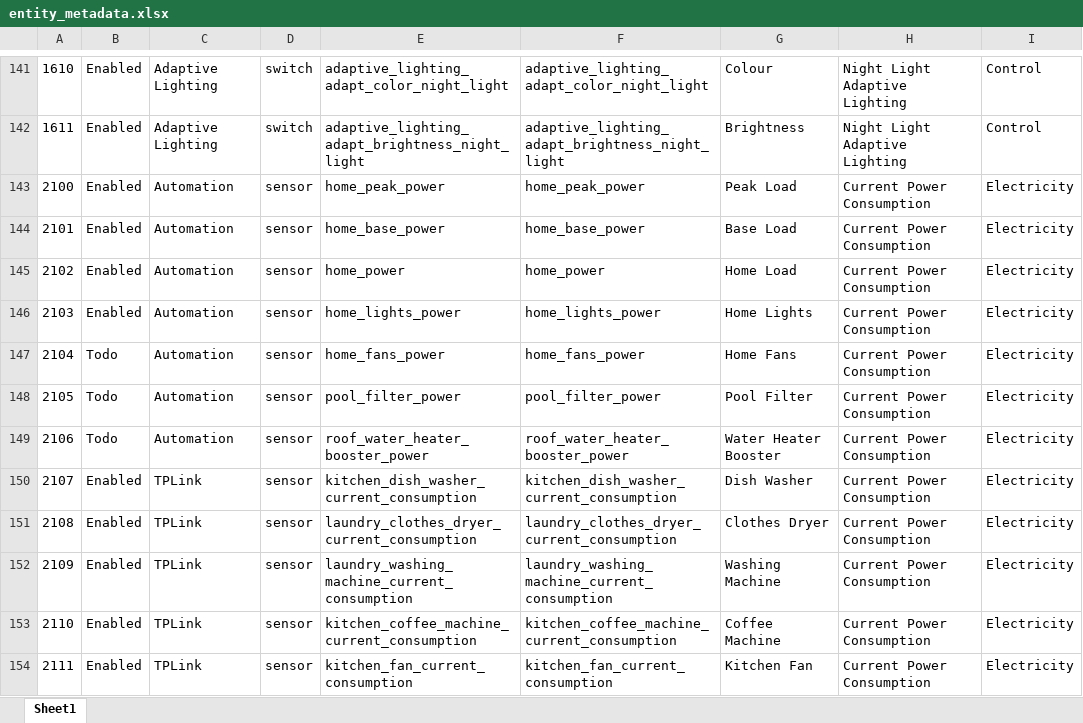
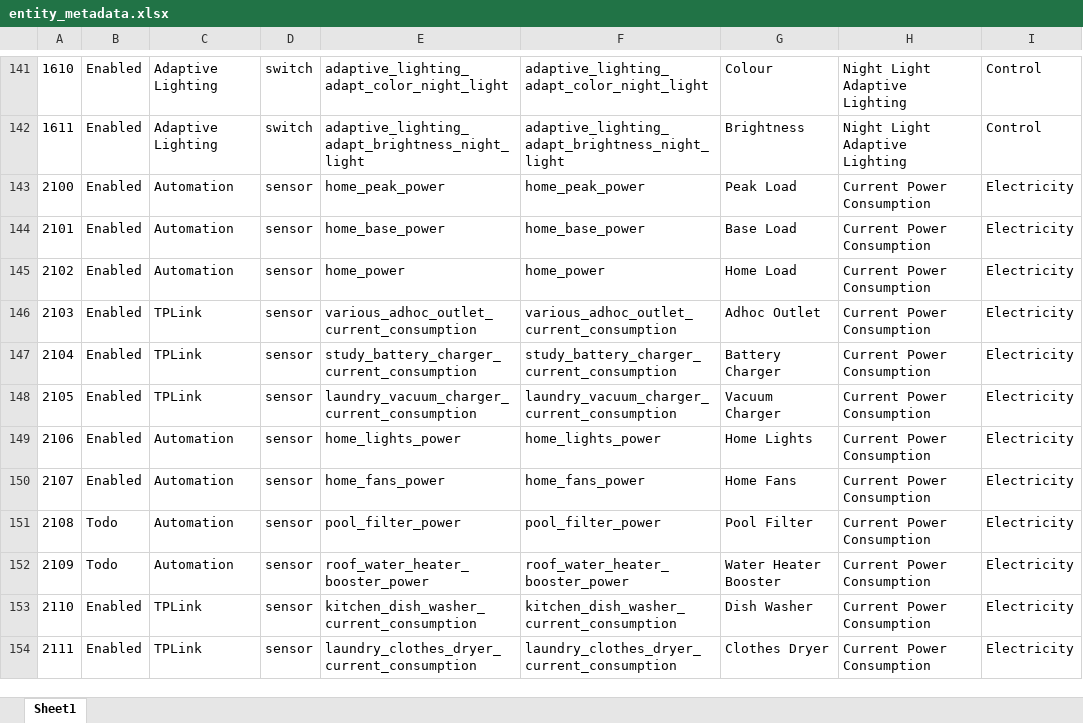
Before and after one commit to ggear/asystem, an Excel workbook: macbook-flo/homeassistant/src/main/resources/entity_metadata.xlsx, sheet Sheet1, drawn as a sheet; only a part is shown, gaps mark what is left out; values as stored, in another font and other column widths than the file's, no borders; table styles not drawn; the diff covers the shown part only; the diff names each change by its address in the sheet, - before the commit and + after, or states it on an @@ line.

```diff
--- a/macbook-flo/homeassistant/src/main/resources/entity_metadata.xlsx (sheet Sheet1)
+++ b/macbook-flo/homeassistant/src/main/resources/entity_metadata.xlsx (sheet Sheet1)
-C146:C148: Automation
+C146:C148: TPLink
-E146: home_lights_power
+E146: various_adhoc_outlet_current_consumption
-F146: home_lights_power
+F146: various_adhoc_outlet_current_consumption
-G146: Home Lights
+G146: Adhoc Outlet
-B147:B149: Todo
+B147:B149: Enabled
-E147: home_fans_power
+E147: study_battery_charger_current_consumption
-F147: home_fans_power
+F147: study_battery_charger_current_consumption
-G147: Home Fans
+G147: Battery Charger
-E148: pool_filter_power
+E148: laundry_vacuum_charger_current_consumption
-F148: pool_filter_power
+F148: laundry_vacuum_charger_current_consumption
-G148: Pool Filter
+G148: Vacuum Charger
-E149: roof_water_heater_booster_power
+E149: home_lights_power
-F149: roof_water_heater_booster_power
+F149: home_lights_power
-G149: Water Heater Booster
+G149: Home Lights
-C150:C152: TPLink
+C150:C152: Automation
-E150: kitchen_dish_washer_current_consumption
+E150: home_fans_power
-F150: kitchen_dish_washer_current_consumption
+F150: home_fans_power
-G150: Dish Washer
+G150: Home Fans
-B151:B152: Enabled
+B151:B152: Todo
-E151: laundry_clothes_dryer_current_consumption
+E151: pool_filter_power
-F151: laundry_clothes_dryer_current_consumption
+F151: pool_filter_power
-G151: Clothes Dryer
+G151: Pool Filter
-E152: laundry_washing_machine_current_consumption
+E152: roof_water_heater_booster_power
-F152: laundry_washing_machine_current_consumption
+F152: roof_water_heater_booster_power
-G152: Washing Machine
+G152: Water Heater Booster
-E153: kitchen_coffee_machine_current_consumption
+E153: kitchen_dish_washer_current_consumption
-F153: kitchen_coffee_machine_current_consumption
+F153: kitchen_dish_washer_current_consumption
-G153: Coffee Machine
+G153: Dish Washer
-E154: kitchen_fan_current_consumption
+E154: laundry_clothes_dryer_current_consumption
-F154: kitchen_fan_current_consumption
+F154: laundry_clothes_dryer_current_consumption
-G154: Kitchen Fan
+G154: Clothes Dryer
```
Also changed, not shown: 6 removed rows and 98 edited cells elsewhere in this sheet, formulas that keep their value, 5 other files.
